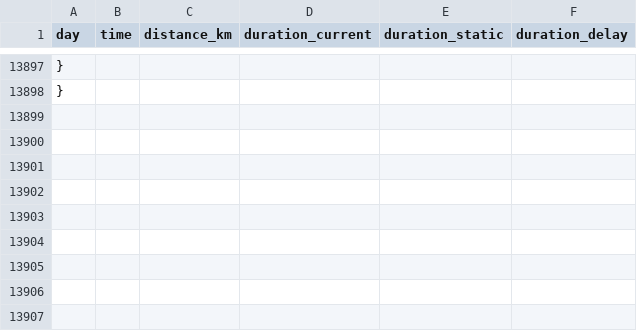
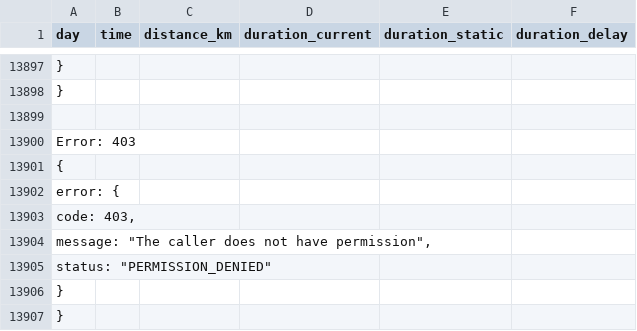
Before and after one commit to LinusLie/RouteDuration, a CSV file: logs/routes.csv, drawn as a sheet; only a part is shown, gaps mark what is left out; the diff names each change by its address in the sheet, - before the commit and + after, or states it on an @@ line.

```diff
--- a/logs/routes.csv
+++ b/logs/routes.csv
+row 13899: (empty)
+row 13900: Error: 403
+row 13901: {
+row 13902: error: {
+row 13903: code: 403,
+row 13904: message: "The caller does not have permission",
+row 13905: status: "PERMISSION_DENIED"
+row 13906: }
+row 13907: }
```
